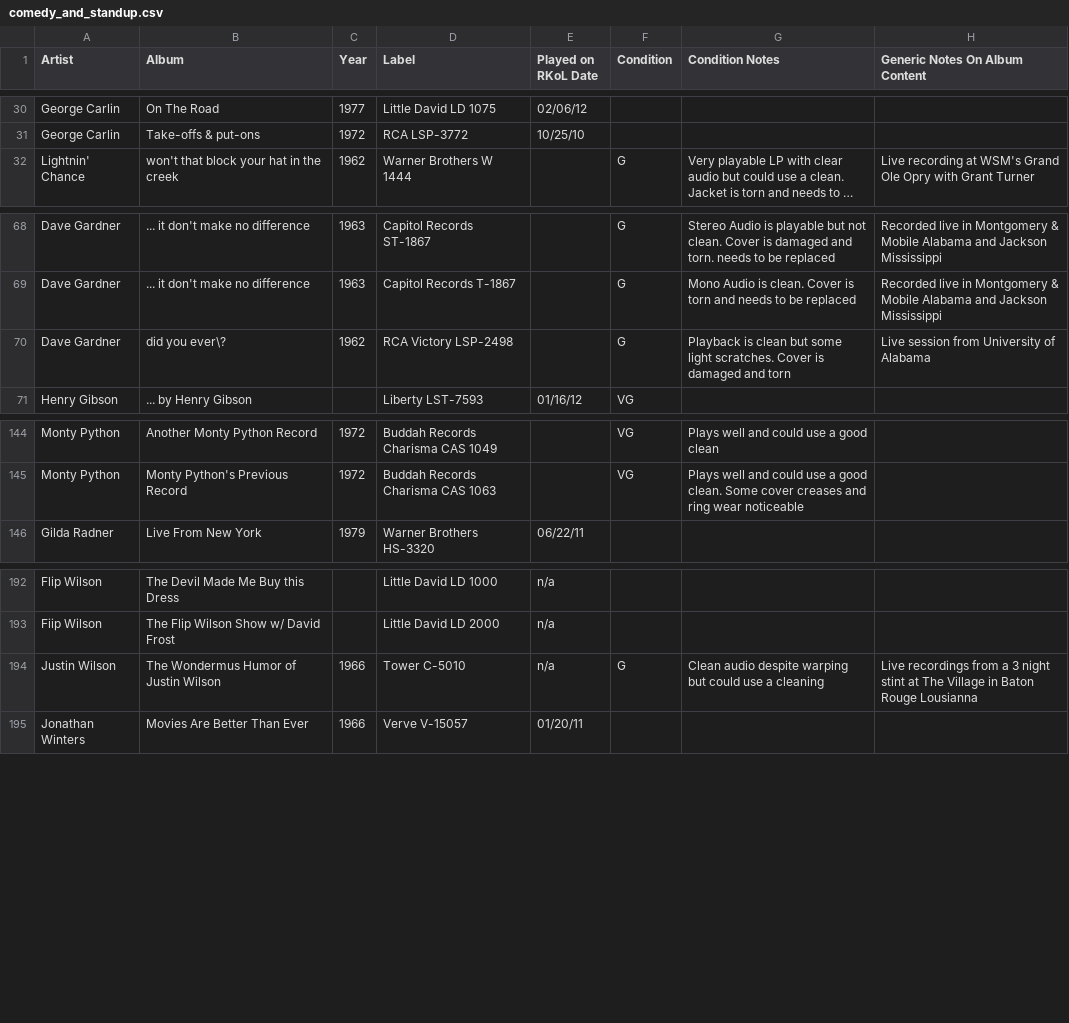
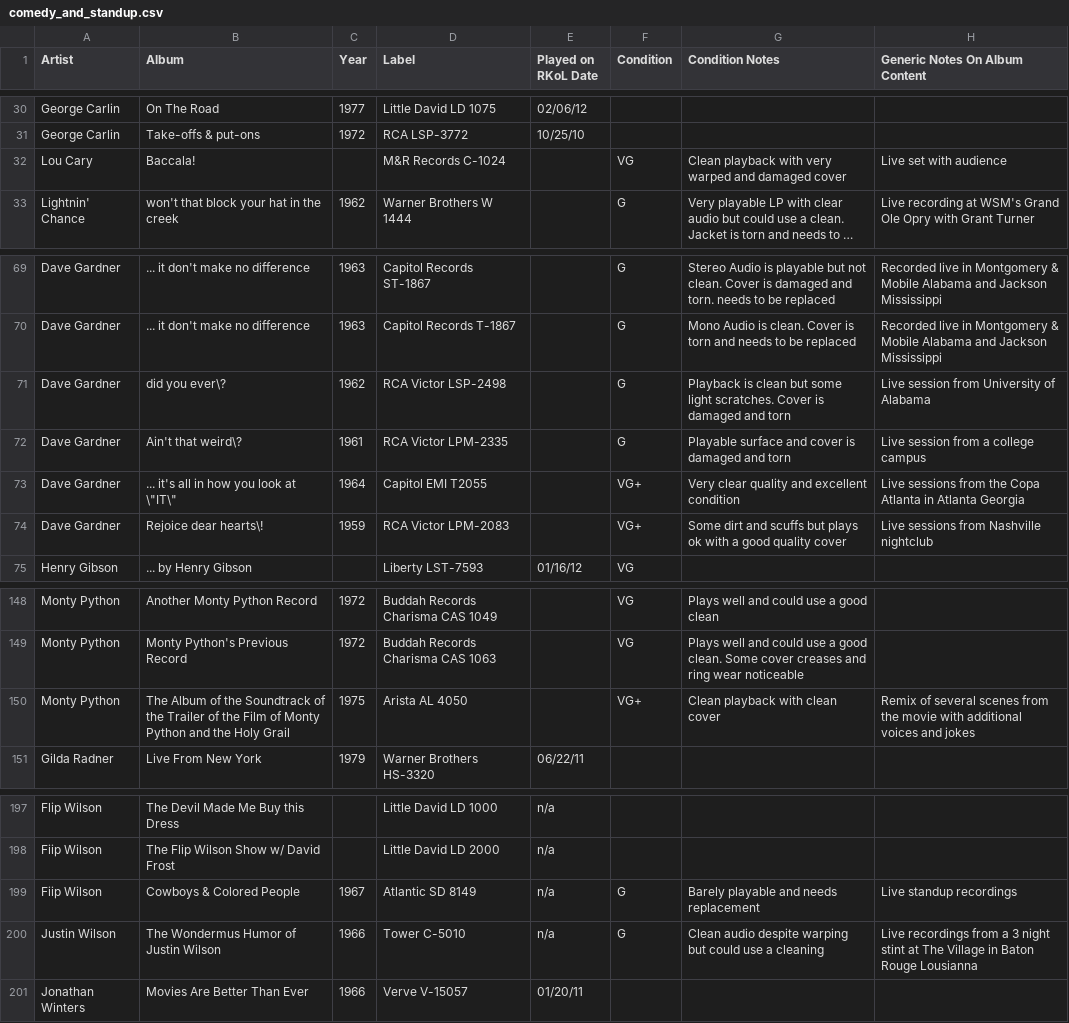
Before and after one commit to seanbruno/vinyl_inventory, a CSV file: comedy_and_standup.csv, drawn as a sheet; only a part is shown, gaps mark what is left out; long unchanged cells end in …; addresses are those after the commit; the diff names each change by its address in the sheet, - before the commit and + after, or states it on an @@ line.

Commit message:
Update for Jan 2022

```diff
--- a/comedy_and_standup.csv
+++ b/comedy_and_standup.csv
+row 32: Lou Cary | Baccala! |  | M&R Records C-1024 |  | VG | Clean playback with very warped and damaged cover | Live set with audience
-D71 (Label): RCA Victory LSP-2498
+D71 (Label): RCA Victor LSP-2498
+row 72: Dave Gardner | Ain't that weird\? | 1961 | RCA Victor LPM-2335 |  | G | Playable surface and cover is damaged and torn | Live session from a college campus
+row 73: Dave Gardner | ... it's all in how you look at \"IT\" | 1964 | Capitol EMI T2055 |  | VG+ | Very clear quality and excellent condition | Live sessions from the Copa Atlanta in Atlanta Georgia
+row 74: Dave Gardner | Rejoice dear hearts\! | 1959 | RCA Victor LPM-2083 |  | VG+ | Some dirt and scuffs but plays ok with a good quality cover | Live sessions from Nashville nightclub
+row 150: Monty Python | The Album of the Soundtrack of the Trailer of the Film of Monty Python and the Holy Grail | 1975 | Arista AL 4050 |  | VG+ | Clean playback with clean cover | Remix of several scenes from the movie with additional voices and jokes
+row 199: Fiip Wilson | Cowboys & Colored People | 1967 | Atlantic SD 8149 | n/a | G | Barely playable and needs replacement | Live standup recordings
```
